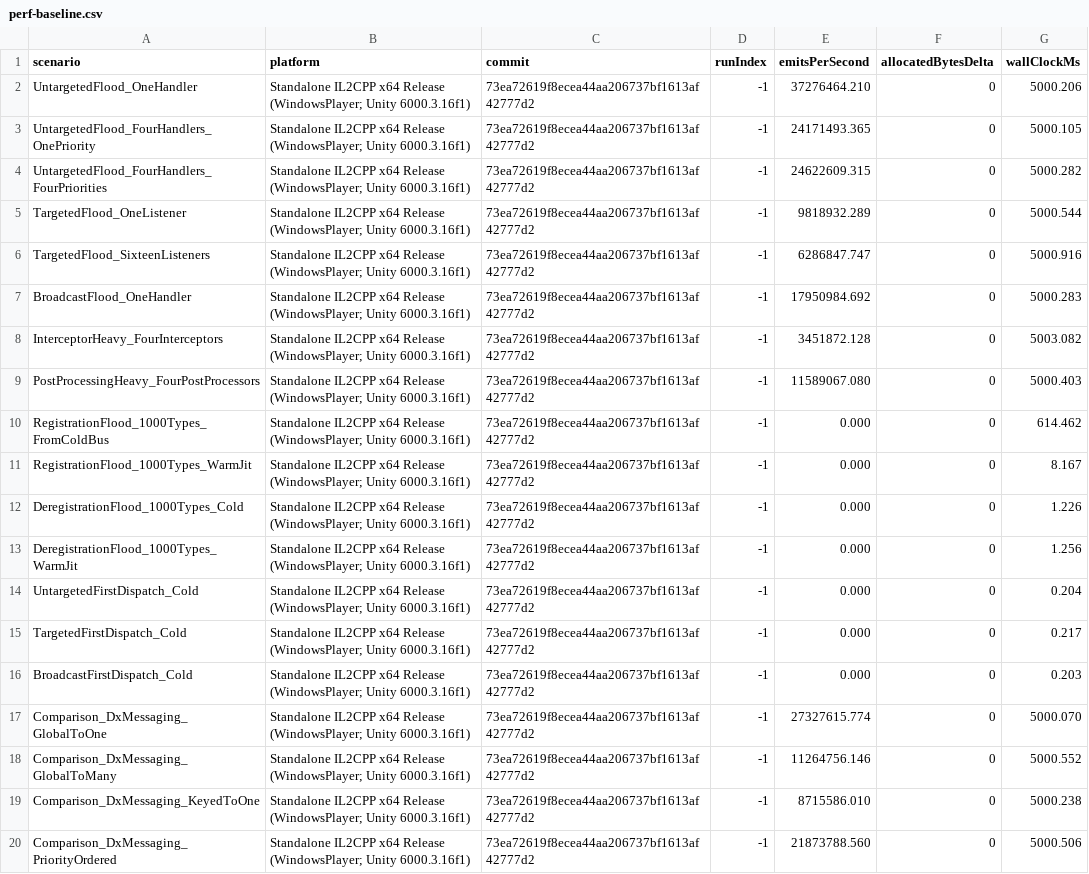
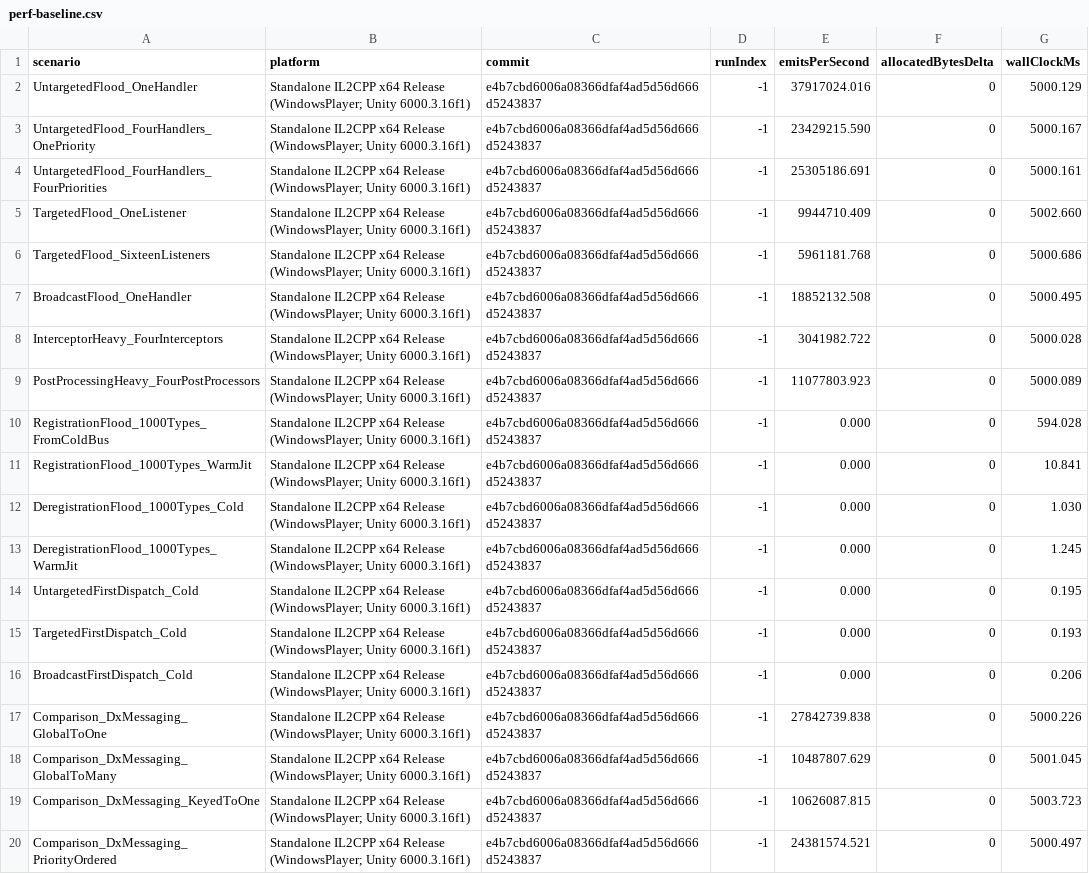
Before and after one commit to Ambiguous-Interactive/DxMessaging, a CSV file: docs/architecture/perf-baseline.csv, drawn as a sheet; only a part is shown; the diff covers the shown part only; the diff names each change by its address in the sheet, - before the commit and + after, or states it on an @@ line.

```diff
--- a/docs/architecture/perf-baseline.csv
+++ b/docs/architecture/perf-baseline.csv
-C2:C20 (commit): 73ea72619f8ecea44aa206737bf1613af42777d2
+C2:C20 (commit): e4b7cbd6006a08366dfaf4ad5d56d666d5243837
-E2 (emitsPerSecond): 37276464.210
+E2 (emitsPerSecond): 37917024.016
-G2 (wallClockMs): 5000.206
+G2 (wallClockMs): 5000.129
-E3 (emitsPerSecond): 24171493.365
+E3 (emitsPerSecond): 23429215.590
-G3 (wallClockMs): 5000.105
+G3 (wallClockMs): 5000.167
-E4 (emitsPerSecond): 24622609.315
+E4 (emitsPerSecond): 25305186.691
-G4 (wallClockMs): 5000.282
+G4 (wallClockMs): 5000.161
-E5 (emitsPerSecond): 9818932.289
+E5 (emitsPerSecond): 9944710.409
-G5 (wallClockMs): 5000.544
+G5 (wallClockMs): 5002.660
-E6 (emitsPerSecond): 6286847.747
+E6 (emitsPerSecond): 5961181.768
-G6 (wallClockMs): 5000.916
+G6 (wallClockMs): 5000.686
-E7 (emitsPerSecond): 17950984.692
+E7 (emitsPerSecond): 18852132.508
-G7 (wallClockMs): 5000.283
+G7 (wallClockMs): 5000.495
-E8 (emitsPerSecond): 3451872.128
+E8 (emitsPerSecond): 3041982.722
-G8 (wallClockMs): 5003.082
+G8 (wallClockMs): 5000.028
-E9 (emitsPerSecond): 11589067.080
+E9 (emitsPerSecond): 11077803.923
-G9 (wallClockMs): 5000.403
+G9 (wallClockMs): 5000.089
-G10 (wallClockMs): 614.462
+G10 (wallClockMs): 594.028
-G11 (wallClockMs): 8.167
+G11 (wallClockMs): 10.841
-G12 (wallClockMs): 1.226
+G12 (wallClockMs): 1.030
-G13 (wallClockMs): 1.256
+G13 (wallClockMs): 1.245
-G14 (wallClockMs): 0.204
+G14 (wallClockMs): 0.195
-G15 (wallClockMs): 0.217
+G15 (wallClockMs): 0.193
-G16 (wallClockMs): 0.203
+G16 (wallClockMs): 0.206
-E17 (emitsPerSecond): 27327615.774
+E17 (emitsPerSecond): 27842739.838
-G17 (wallClockMs): 5000.070
+G17 (wallClockMs): 5000.226
-E18 (emitsPerSecond): 11264756.146
+E18 (emitsPerSecond): 10487807.629
-G18 (wallClockMs): 5000.552
+G18 (wallClockMs): 5001.045
-E19 (emitsPerSecond): 8715586.010
+E19 (emitsPerSecond): 10626087.815
-G19 (wallClockMs): 5000.238
+G19 (wallClockMs): 5003.723
-E20 (emitsPerSecond): 21873788.560
+E20 (emitsPerSecond): 24381574.521
-G20 (wallClockMs): 5000.506
+G20 (wallClockMs): 5000.497
```
Also changed, not shown: 120 edited cells elsewhere in this file, 1 other file.
